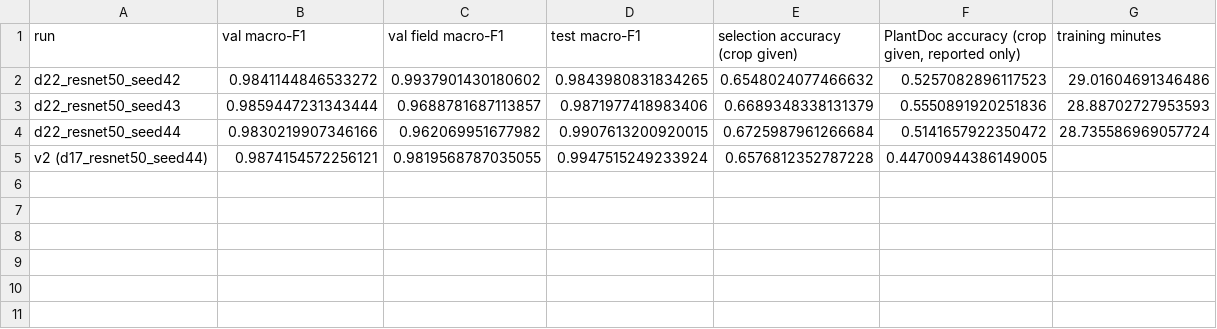
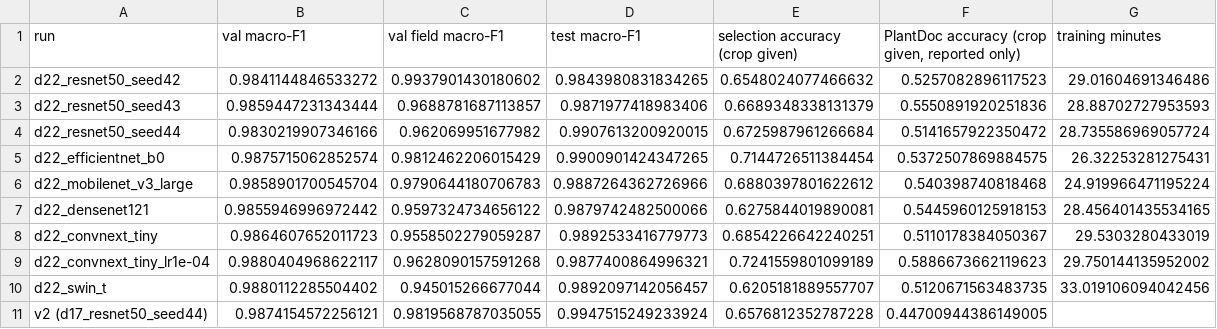
Before and after one commit to BilliartMuthoni/confidence-calibrated-crop-diagnosis, a CSV file: ml/results/d22_training/runs.csv, drawn as a sheet; the diff names each change by its address in the sheet, - before the commit and + after, or states it on an @@ line.

Commit message:
D22: train with class weights on train_d22.csv (9 runs)

```diff
--- a/ml/results/d22_training/runs.csv
+++ b/ml/results/d22_training/runs.csv
+row 5: d22_efficientnet_b0 | 0.9875715062852574 | 0.9812462206015429 | 0.9900901424347265 | 0.7144726511384454 | 0.5372507869884575 | 26.32253281275431
+row 6: d22_mobilenet_v3_large | 0.9858901700545704 | 0.9790644180706783 | 0.9887264362726966 | 0.6880397801622612 | 0.540398740818468 | 24.919966471195224
+row 7: d22_densenet121 | 0.9855946996972442 | 0.9597324734656122 | 0.9879742482500066 | 0.6275844019890081 | 0.5445960125918153 | 28.456401435534165
+row 8: d22_convnext_tiny | 0.9864607652011723 | 0.9558502279059287 | 0.9892533416779773 | 0.6854226642240251 | 0.5110178384050367 | 29.5303280433019
+row 9: d22_convnext_tiny_lr1e-04 | 0.9880404968622117 | 0.9628090157591268 | 0.9877400864996321 | 0.7241559801099189 | 0.5886673662119623 | 29.750144135952002
+row 10: d22_swin_t | 0.9880112285504402 | 0.945015266677044 | 0.9892097142056457 | 0.6205181889557707 | 0.5120671563483735 | 33.019106094042456
```
Also changed, not shown: 14 other files.
